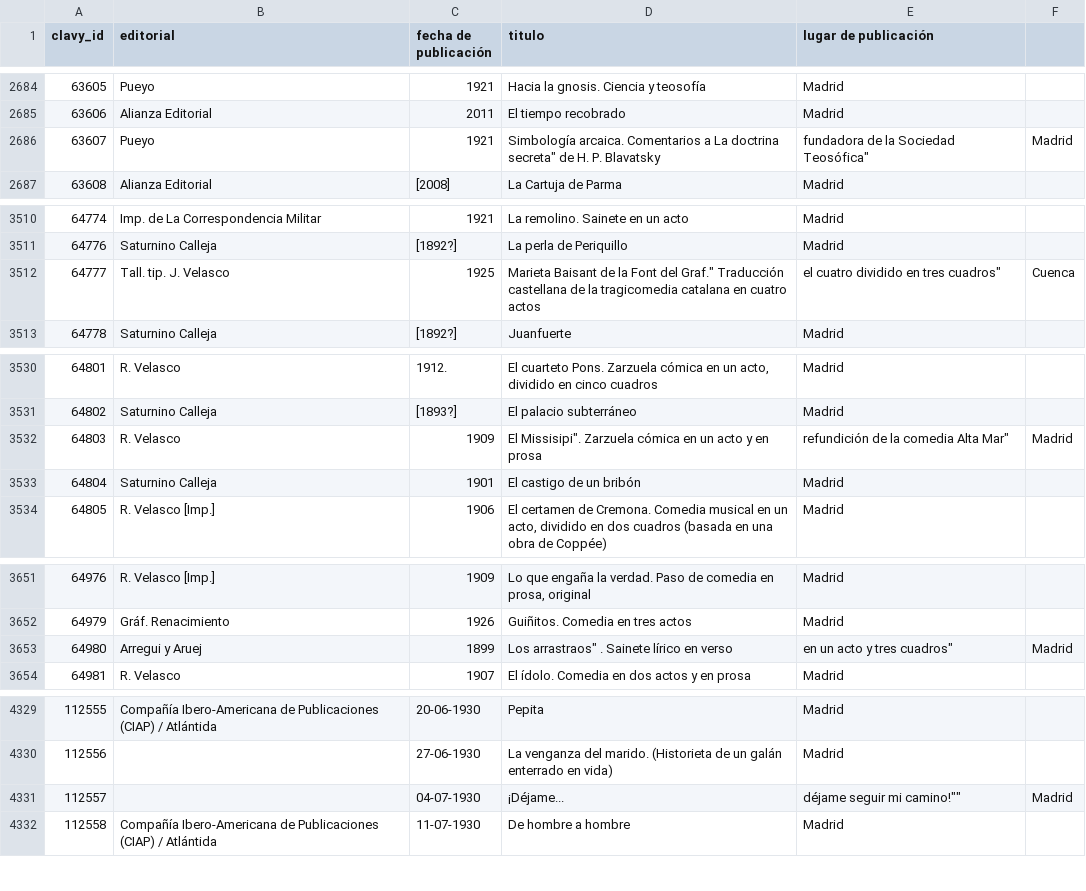
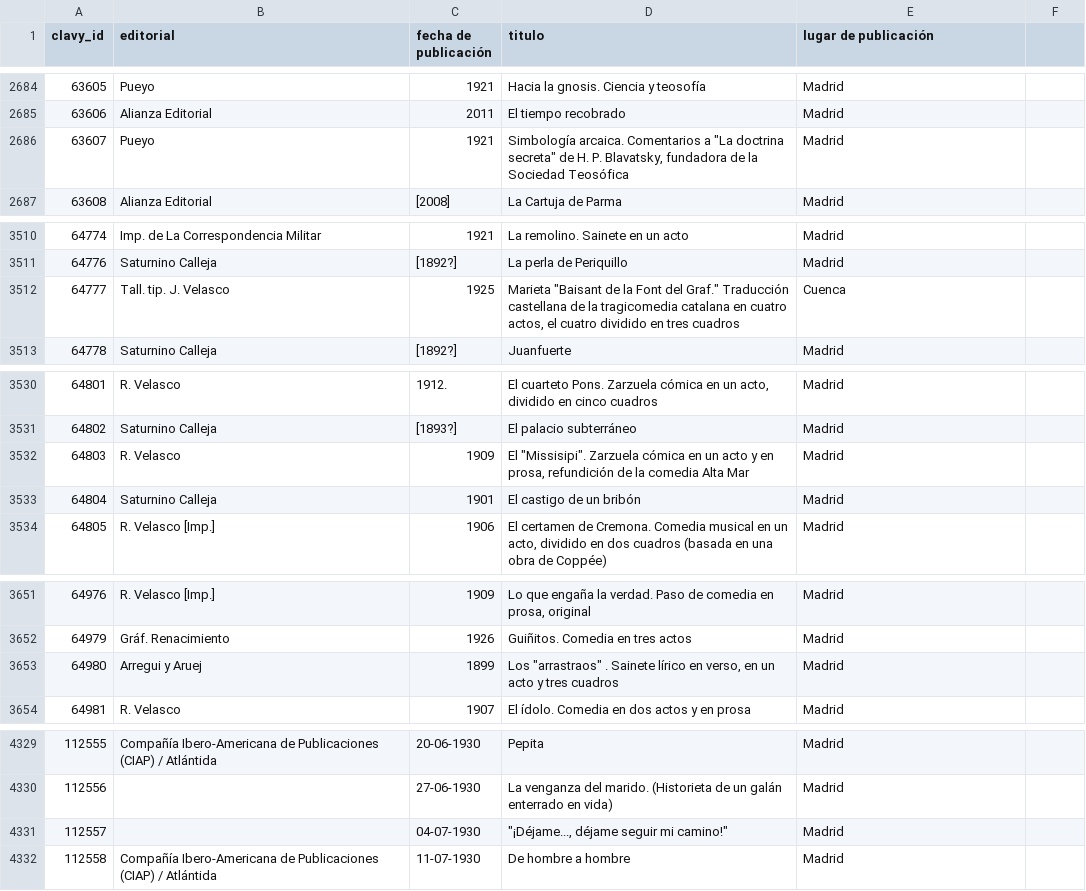
Before and after one commit to Biblioteca-Digital-Mnemosine/Data-Set, a CSV file: v.1.2_(09_06_2022)/obra.csv, drawn as a sheet; only a part is shown, gaps mark what is left out; the diff covers the shown part only.

```diff
--- a/v.1.2_(09_06_2022)/obra.csv
+++ b/v.1.2_(09_06_2022)/obra.csv
@@ -2685,3 +2685,3 @@ clavy_id,"editorial","fecha de publicación","titulo","lugar de publicación"
 63606,"Alianza Editorial","2011","El tiempo recobrado","Madrid"
-63607,"Pueyo","1921","Simbología arcaica. Comentarios a "La doctrina secreta" de H. P. Blavatsky, fundadora de la Sociedad Teosófica","Madrid"
+63607,"Pueyo","1921","Simbología arcaica. Comentarios a ""La doctrina secreta"" de H. P. Blavatsky, fundadora de la Sociedad Teosófica","Madrid"
 63608,"Alianza Editorial","[2008]","La Cartuja de Parma","Madrid"
@@ -3511,3 +3511,3 @@ clavy_id,"editorial","fecha de publicación","titulo","lugar de publicación"
 64776,"Saturnino Calleja","[1892?]","La perla de Periquillo","Madrid"
-64777,"Tall. tip. J. Velasco","1925","Marieta "Baisant de la Font del Graf."  Traducción castellana de la tragicomedia catalana en cuatro actos, el cuatro dividido en tres cuadros","Cuenca"
+64777,"Tall. tip. J. Velasco","1925","Marieta ""Baisant de la Font del Graf.""  Traducción castellana de la tragicomedia catalana en cuatro actos, el cuatro dividido en tres cuadros","Cuenca"
 64778,"Saturnino Calleja","[1892?]","Juanfuerte","Madrid"
@@ -3531,3 +3531,3 @@ clavy_id,"editorial","fecha de publicación","titulo","lugar de publicación"
 64802,"Saturnino Calleja","[1893?]","El palacio subterráneo","Madrid"
-64803,"R. Velasco","1909","El "Missisipi". Zarzuela cómica en un acto y en prosa, refundición de la comedia Alta Mar","Madrid"
+64803,"R. Velasco","1909","El ""Missisipi"". Zarzuela cómica en un acto y en prosa, refundición de la comedia Alta Mar","Madrid"
 64804,"Saturnino Calleja","1901","El castigo de un bribón","Madrid"
@@ -3652,3 +3652,3 @@ clavy_id,"editorial","fecha de publicación","titulo","lugar de publicación"
 64979,"Gráf. Renacimiento","1926","Guiñitos. Comedia en tres actos","Madrid"
-64980,"Arregui y Aruej","1899","Los "arrastraos" . Sainete lírico en verso, en un acto y tres cuadros","Madrid"
+64980,"Arregui y Aruej","1899","Los ""arrastraos"" . Sainete lírico en verso, en un acto y tres cuadros","Madrid"
 64981,"R. Velasco","1907","El ídolo. Comedia en dos actos y en prosa","Madrid"
@@ -4330,3 +4330,3 @@ clavy_id,"editorial","fecha de publicación","titulo","lugar de publicación"
 112556,,"27-06-1930","La venganza del marido. (Historieta de un galán enterrado en vida)","Madrid"
-112557,,"04-07-1930",""¡Déjame..., déjame seguir mi camino!"","Madrid"
+112557,,"04-07-1930","""¡Déjame..., déjame seguir mi camino!""","Madrid"
 112558,"Compañía Ibero-Americana de Publicaciones (CIAP) / Atlántida","11-07-1930","De hombre a hombre","Madrid"
```
Also changed, not shown: 133 edited cells elsewhere in this file.
